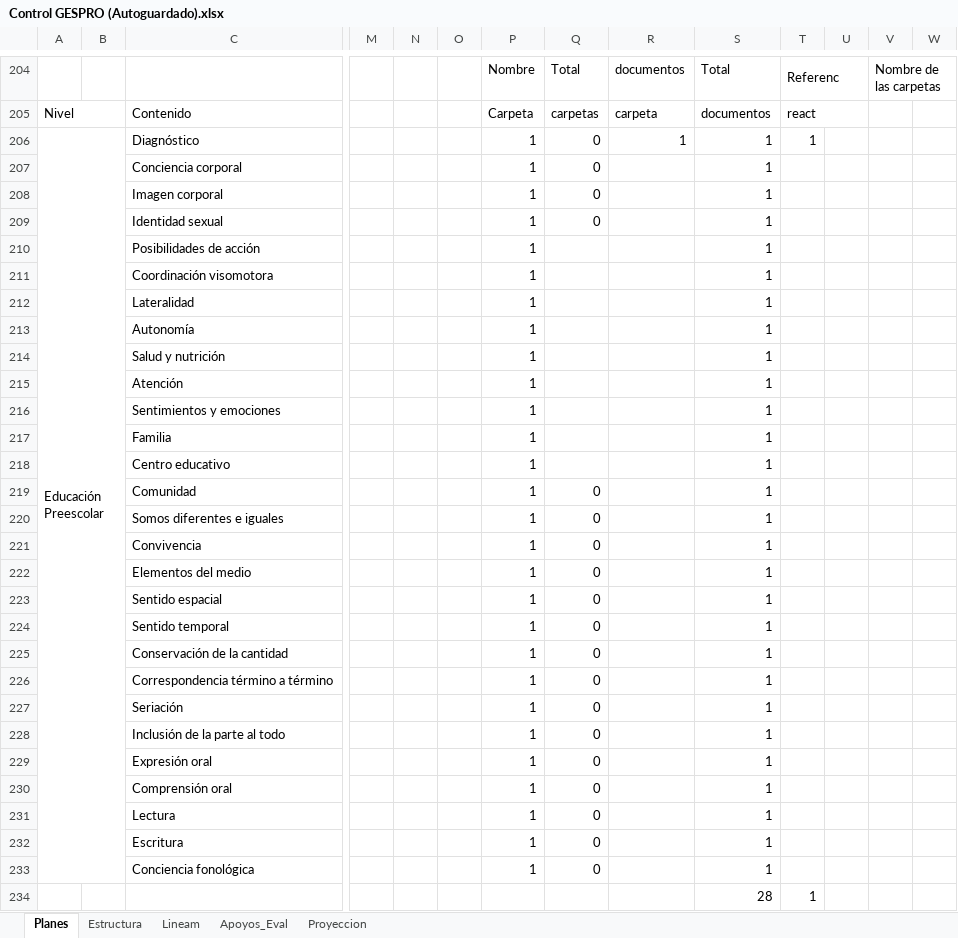
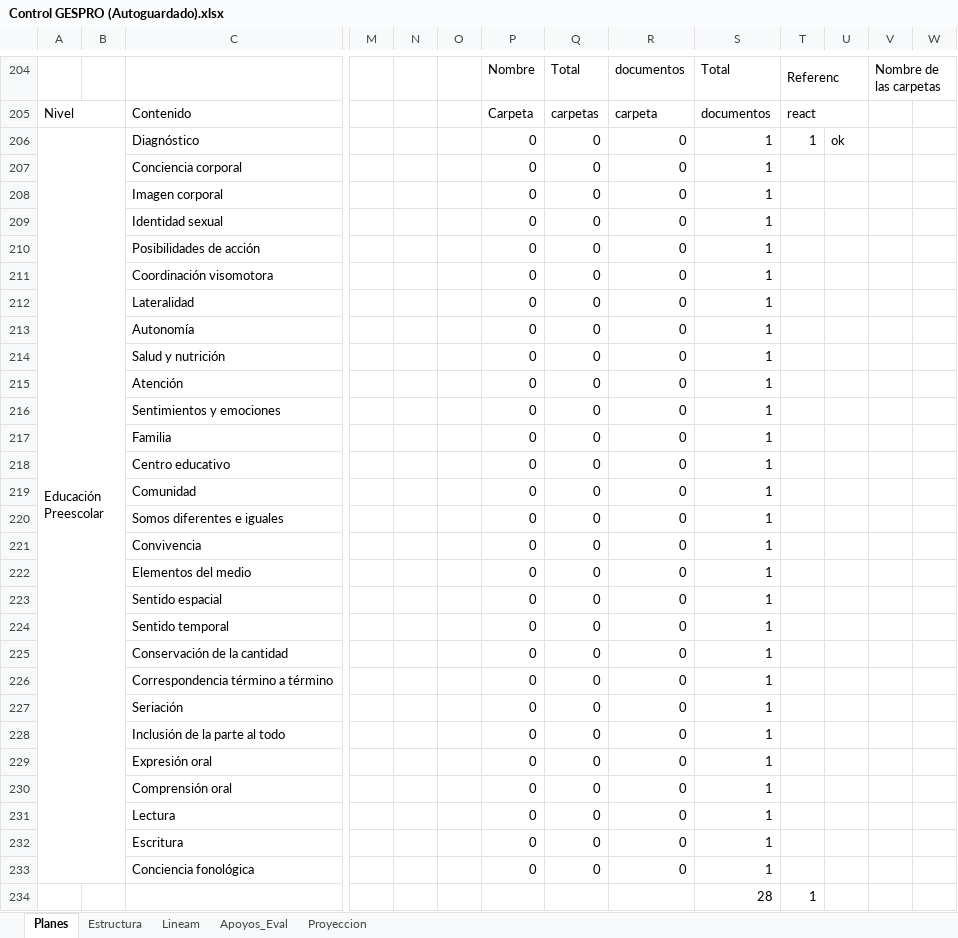
Before and after one commit to producciongespro/Faro, an Excel workbook: asset/Control GESPRO (Autoguardado).xlsx, sheet Planes, drawn as a sheet; only a part is shown, gaps mark what is left out; values as stored, in another font and other column widths than the file's, no cell formats; removed rows and columns are numbered as before the commit, all else as after; rows hold the shown columns only; the diff covers the shown part only; the diff names each change by its address in the sheet, - before the commit and + after, or states it on an @@ line.

```diff
--- a/asset/Control GESPRO (Autoguardado).xlsx (sheet Planes)
+++ b/asset/Control GESPRO (Autoguardado).xlsx (sheet Planes)
-P206:P209: 1
+P206:P209: 0
-R206: 1
+R206: 0
-U206: (empty)
+U206: ok
-R207:R209: (empty)
+R207:R209: 0
-row 210:  |  | Posibilidades de acción |  |  |  | 1 |  |  | 1
-row 211:  |  | Coordinación visomotora |  |  |  | 1 |  |  | 1
-row 212:  |  | Lateralidad |  |  |  | 1 |  |  | 1
-row 213:  |  | Autonomía |  |  |  | 1 |  |  | 1
-row 214:  |  | Salud y nutrición |  |  |  | 1 |  |  | 1
-row 215:  |  | Atención |  |  |  | 1 |  |  | 1
-row 216:  |  | Sentimientos y emociones |  |  |  | 1 |  |  | 1
-row 217:  |  | Familia |  |  |  | 1 |  |  | 1
-row 218:  |  | Centro educativo |  |  |  | 1 |  |  | 1
+row 210:  |  | Posibilidades de acción |  |  |  | 0 | 0 | 0 | 1
+row 211:  |  | Coordinación visomotora |  |  |  | 0 | 0 | 0 | 1
+row 212:  |  | Lateralidad |  |  |  | 0 | 0 | 0 | 1
+row 213:  |  | Autonomía |  |  |  | 0 | 0 | 0 | 1
+row 214:  |  | Salud y nutrición |  |  |  | 0 | 0 | 0 | 1
+row 215:  |  | Atención |  |  |  | 0 | 0 | 0 | 1
+row 216:  |  | Sentimientos y emociones |  |  |  | 0 | 0 | 0 | 1
+row 217:  |  | Familia |  |  |  | 0 | 0 | 0 | 1
+row 218:  |  | Centro educativo |  |  |  | 0 | 0 | 0 | 1
-P219:P233: 1
+P219:P233: 0
-R219:R233: (empty)
+R219:R233: 0
```
Also changed, not shown: 12 edited cells elsewhere in this sheet, cell formats, 3 other files.
